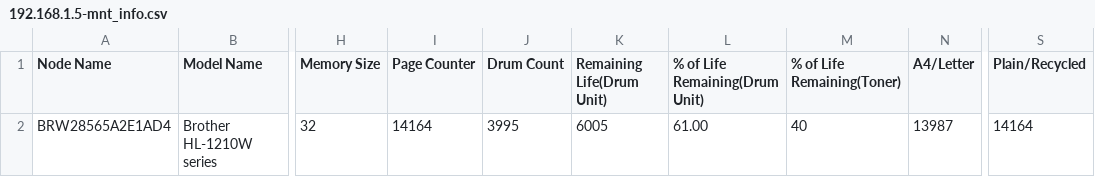
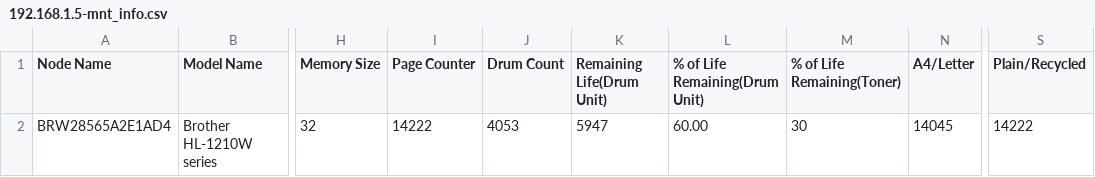
Before and after one commit to mvarrone/printer-monitoring, a CSV file: app/csv/192.168.1.5-mnt_info.csv, drawn as a sheet; only a part is shown, gaps mark what is left out; the diff names each change by its address in the sheet, - before the commit and + after, or states it on an @@ line.

```diff
--- a/app/csv/192.168.1.5-mnt_info.csv
+++ b/app/csv/192.168.1.5-mnt_info.csv
-I2 (Page Counter): 14164
+I2 (Page Counter): 14222
-J2 (Drum Count): 3995
+J2 (Drum Count): 4053
-K2 (Remaining Life(Drum Unit)): 6005
+K2 (Remaining Life(Drum Unit)): 5947
-L2 (% of Life Remaining(Drum Unit)): 61.00
+L2 (% of Life Remaining(Drum Unit)): 60.00
-M2 (% of Life Remaining(Toner)): 40
+M2 (% of Life Remaining(Toner)): 30
-N2 (A4/Letter): 13987
+N2 (A4/Letter): 14045
-S2 (Plain/Recycled): 14164
+S2 (Plain/Recycled): 14222
```
Also changed, not shown: 4 other files.
